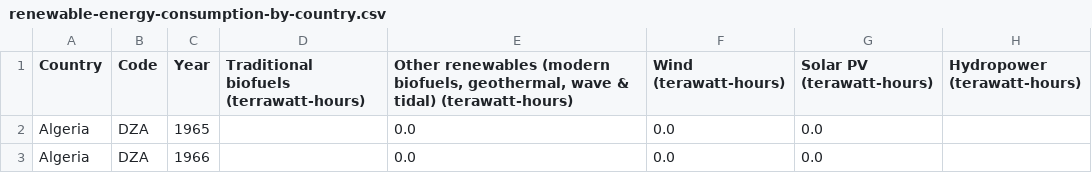
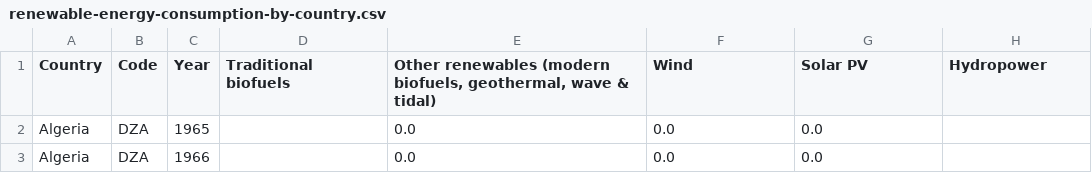
Before and after one commit to RanuKundu2412/Interactive-Data-Visualization-with-Python-1, a CSV file: renewable-energy-consumption-by-country.csv, drawn as a sheet; only a part is shown.

Commit message:
Add files via upload

```diff
--- a/renewable-energy-consumption-by-country.csv
+++ b/renewable-energy-consumption-by-country.csv
@@ -1,2 +1,2 @@
-"Country","Code","Year","Traditional biofuels (terrawatt-hours)","Other renewables (modern biofuels, geothermal, wave & tidal) (terawatt-hours)","Wind (terawatt-hours)","Solar PV (terawatt-hours)","Hydropower (terawatt-hours)"
+"Country","Code","Year","Traditional biofuels","Other renewables (modern biofuels, geothermal, wave & tidal)","Wind","Solar PV","Hydropower"
 "Algeria","DZA","1965","","0.0","0.0","0.0",""
```
